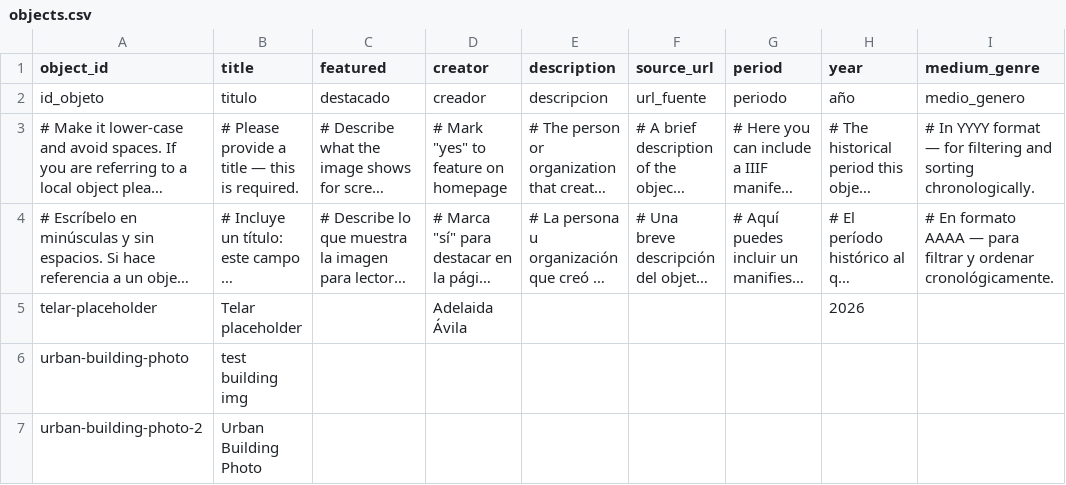
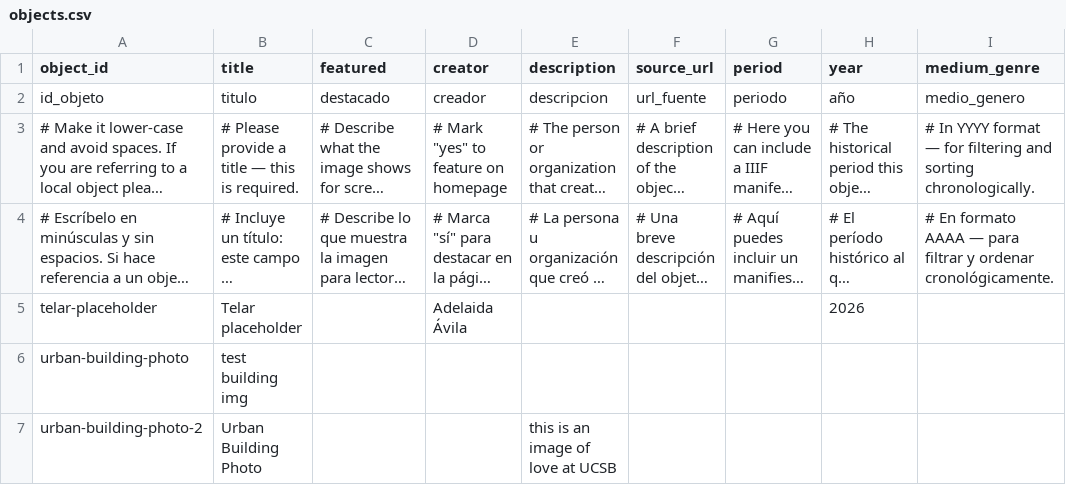
Before and after one commit to AndreeaCoro/first-test, a CSV file: telar-content/spreadsheets/objects.csv, drawn as a sheet; only a part is shown; long unchanged cells end in …; the diff names each change by its address in the sheet, - before the commit and + after, or states it on an @@ line.

Commit message:
Add 1 story, add 3 objects, update site settings
+ Story: Love at UCSB
+ Object: Telar placeholder
+ Object: test building img
+ Object: Urban Building Photo

Published via Telar Compositor

```diff
--- a/telar-content/spreadsheets/objects.csv
+++ b/telar-content/spreadsheets/objects.csv
-E7 (description): (empty)
+E7 (description): this is an image of love at UCSB
```
Also changed, not shown: telar-content/spreadsheets/blank_template.csv, telar-content/spreadsheets/glossary.csv, 3 other files.
